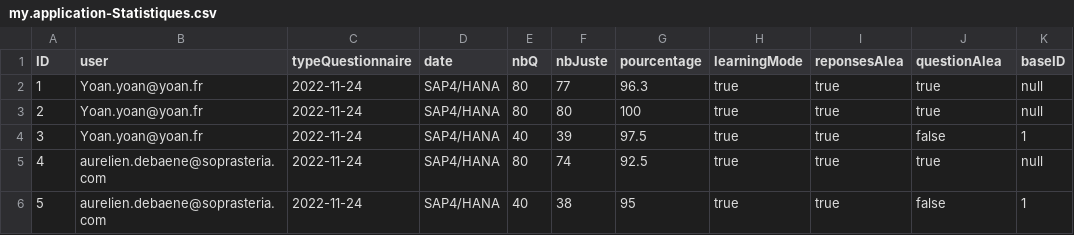
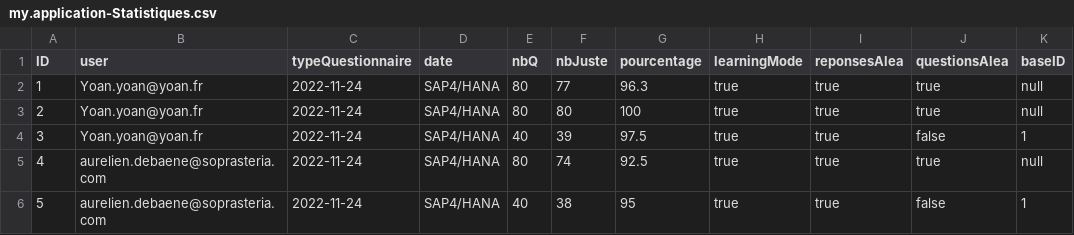
Before and after one commit to RemiB99/SAP_Certif_Pub, a CSV file: db/csv/my.application-Statistiques.csv, drawn as a sheet.

```diff
--- a/db/csv/my.application-Statistiques.csv
+++ b/db/csv/my.application-Statistiques.csv
@@ -1,2 +1,2 @@
-ID;user;typeQuestionnaire;date;nbQ;nbJuste;pourcentage;learningMode;reponsesAlea;questionAlea;baseID
+ID;user;typeQuestionnaire;date;nbQ;nbJuste;pourcentage;learningMode;reponsesAlea;questionsAlea;baseID
 1;Yoan.yoan@yoan.fr;2022-11-24;SAP4/HANA;80;77;96.3;true;true;true;null
```
Also changed, not shown: 2 other files.
